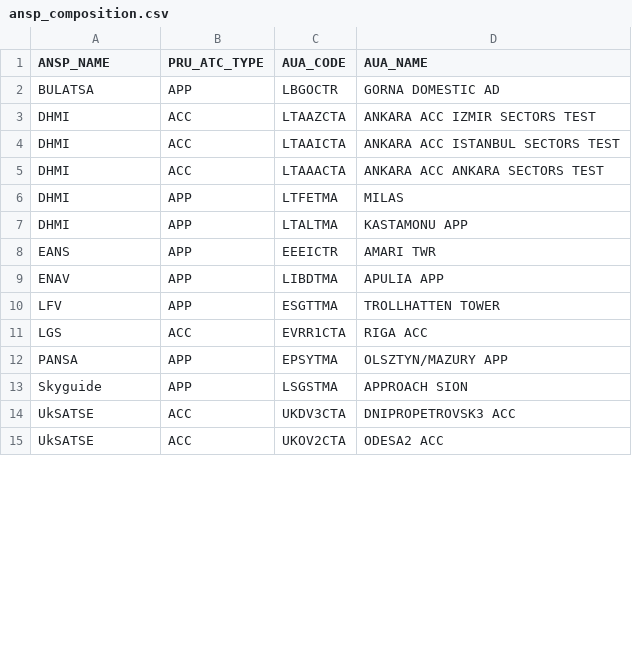
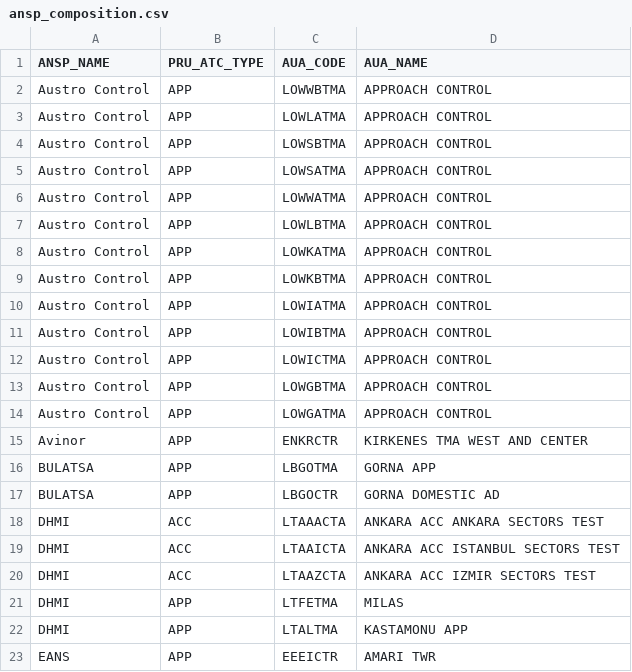
Before and after one commit to euctrl-pru/website, a CSV file: _data/ansp_composition.csv, drawn as a sheet; only a part is shown; the shorter side is filled out with more unchanged rows; the diff covers the shown part only.

```diff
--- a/_data/ansp_composition.csv
+++ b/_data/ansp_composition.csv
@@ -1,6 +1,21 @@
 "ANSP_NAME","PRU_ATC_TYPE","AUA_CODE","AUA_NAME"
+"Austro Control","APP","LOWWBTMA","APPROACH CONTROL"
+"Austro Control","APP","LOWLATMA","APPROACH CONTROL"
+"Austro Control","APP","LOWSBTMA","APPROACH CONTROL"
+"Austro Control","APP","LOWSATMA","APPROACH CONTROL"
+"Austro Control","APP","LOWWATMA","APPROACH CONTROL"
+"Austro Control","APP","LOWLBTMA","APPROACH CONTROL"
+"Austro Control","APP","LOWKATMA","APPROACH CONTROL"
+"Austro Control","APP","LOWKBTMA","APPROACH CONTROL"
+"Austro Control","APP","LOWIATMA","APPROACH CONTROL"
+"Austro Control","APP","LOWIBTMA","APPROACH CONTROL"
+"Austro Control","APP","LOWICTMA","APPROACH CONTROL"
+"Austro Control","APP","LOWGBTMA","APPROACH CONTROL"
+"Austro Control","APP","LOWGATMA","APPROACH CONTROL"
+"Avinor","APP","ENKRCTR","KIRKENES TMA WEST AND CENTER"
+"BULATSA","APP","LBGOTMA","GORNA APP"
 "BULATSA","APP","LBGOCTR","GORNA DOMESTIC AD"
+"DHMI","ACC","LTAAACTA","ANKARA ACC ANKARA SECTORS TEST"
+"DHMI","ACC","LTAAICTA","ANKARA ACC ISTANBUL SECTORS TEST"
 "DHMI","ACC","LTAAZCTA","ANKARA ACC IZMIR SECTORS TEST"
-"DHMI","ACC","LTAAICTA","ANKARA ACC ISTANBUL SECTORS TEST"
-"DHMI","ACC","LTAAACTA","ANKARA ACC ANKARA SECTORS TEST"
 "DHMI","APP","LTFETMA","MILAS"
```
Also changed, not shown: 7 added rows and 1 moved row elsewhere in this file, data/csv/ert_dly_aua_201609.csv, data/csv/ert_dly_fir_201609.csv, 9 other files.
